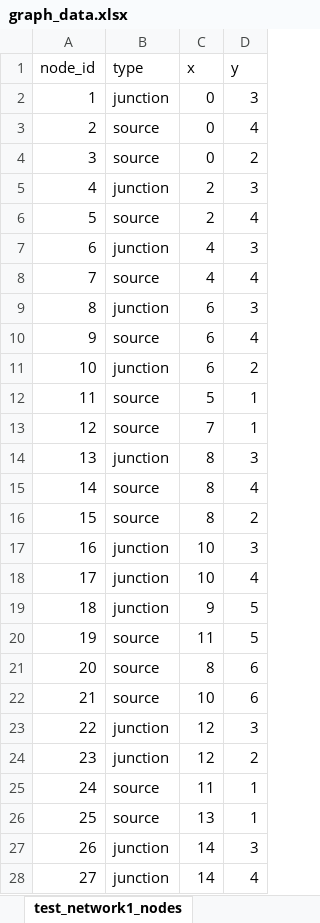
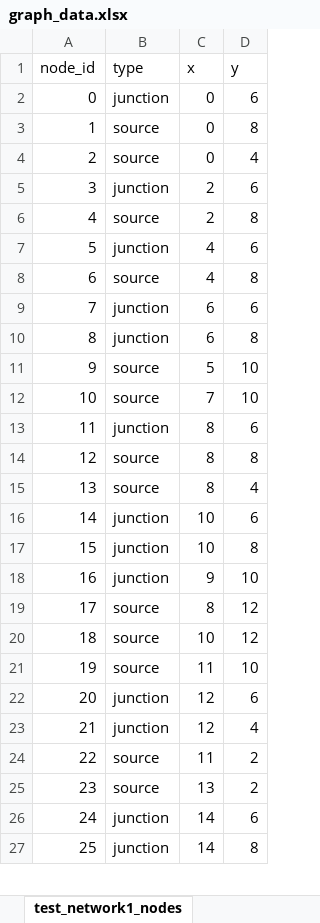
Before and after one commit to HorvJudit/Sensor-Placement-Optimization, an Excel workbook: graph_data.xlsx, sheet test_network1_nodes, drawn as a sheet; only a part is shown; values as stored, in another font and other column widths than the file's, no borders; conditional formats not drawn; removed rows and columns are numbered as before the commit, all else as after; the diff covers the shown part only; the diff names each change by its address in the sheet, - before the commit and + after, or states it on an @@ line.

```diff
--- a/graph_data.xlsx (sheet test_network1_nodes)
+++ b/graph_data.xlsx (sheet test_network1_nodes)
@@ column A (node_id) renumbered from row 2 down @@
-D2 (y): 3
+D2 (y): 6
+row 3: 1 | source | 0 | 8
-row 4: 3 | source | 0 | 2
-D5 (y): 3
+D5 (y): 6
-D6 (y): 4
+D6 (y): 8
-D7 (y): 3
+D7 (y): 6
-D8 (y): 4
+D8 (y): 8
-D9 (y): 3
+D9 (y): 6
-row 10: 9 | source | 6 | 4
-D10 (y): 2
+D10 (y): 8
-D11:D12 (y): 1
+D11:D12 (y): 10
-D13 (y): 3
+D13 (y): 6
+row 14: 12 | source | 8 | 8
-row 16: 15 | source | 8 | 2
-D16 (y): 3
+D16 (y): 6
-D17 (y): 4
+D17 (y): 8
-D18 (y): 5
+D18 (y): 10
-row 20: 19 | source | 11 | 5
-D19:D20 (y): 6
+D19:D20 (y): 12
+row 21: 19 | source | 11 | 10
-D22 (y): 3
+D22 (y): 6
-D23 (y): 2
+D23 (y): 4
-D24:D25 (y): 1
+D24:D25 (y): 2
-D26 (y): 3
+D26 (y): 6
-D27 (y): 4
+D27 (y): 8
```
Also changed, not shown: 1 added row, 1 removed row and 72 edited cells elsewhere in this sheet, sheet test_network1_edges, other sheet tabs, 5 other files.
